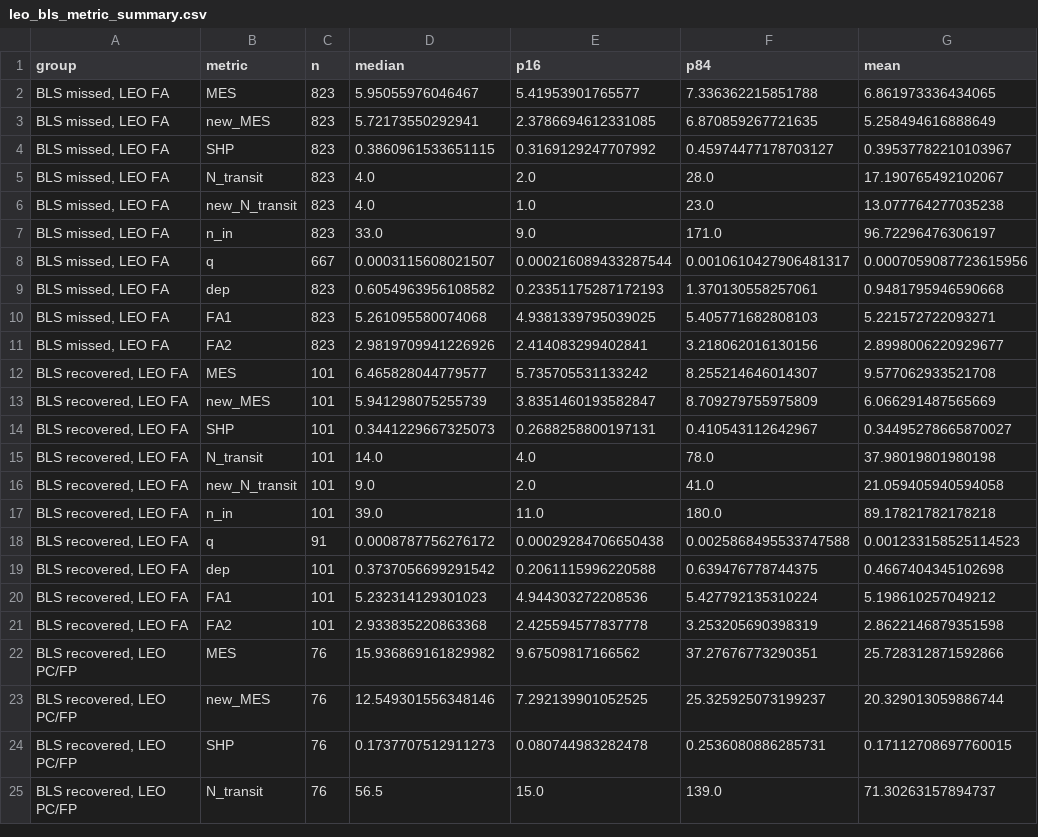
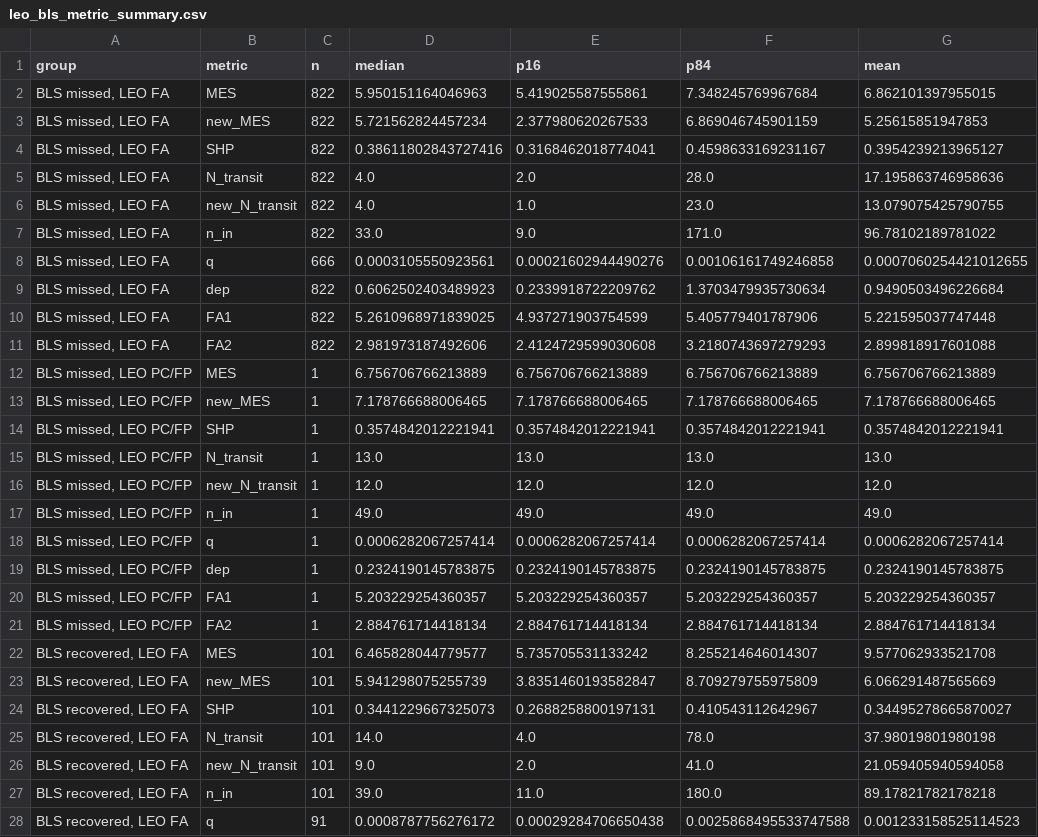
Before and after one commit to TeHanHunter/TWIRL, a CSV file: reports/stage5_validation/s56_10k_predetrend_dense_bls_map_pdo/duration_aware/leo_bls_metric_summary.csv, drawn as a sheet; only a part is shown; the shorter side is filled out with more unchanged rows.

```diff
--- a/reports/stage5_validation/s56_10k_predetrend_dense_bls_map_pdo/duration_aware/leo_bls_metric_summary.csv
+++ b/reports/stage5_validation/s56_10k_predetrend_dense_bls_map_pdo/duration_aware/leo_bls_metric_summary.csv
@@ -1,12 +1,22 @@
 group,metric,n,median,p16,p84,mean
-"BLS missed, LEO FA",MES,823,5.95055976046467,5.41953901765577,7.336362215851788,6.861973336434065
-"BLS missed, LEO FA",new_MES,823,5.72173550292941,2.3786694612331085,6.870859267721635,5.258494616888649
-"BLS missed, LEO FA",SHP,823,0.3860961533651115,0.3169129247707992,0.45974477178703127,0.39537782210103967
-"BLS missed, LEO FA",N_transit,823,4.0,2.0,28.0,17.190765492102067
-"BLS missed, LEO FA",new_N_transit,823,4.0,1.0,23.0,13.077764277035238
-"BLS missed, LEO FA",n_in,823,33.0,9.0,171.0,96.72296476306197
-"BLS missed, LEO FA",q,667,0.0003115608021507,0.000216089433287544,0.0010610427906481317,0.0007059087723615956
-"BLS missed, LEO FA",dep,823,0.6054963956108582,0.23351175287172193,1.370130558257061,0.9481795946590668
-"BLS missed, LEO FA",FA1,823,5.261095580074068,4.9381339795039025,5.405771682808103,5.221572722093271
-"BLS missed, LEO FA",FA2,823,2.9819709941226926,2.414083299402841,3.218062016130156,2.8998006220929677
+"BLS missed, LEO FA",MES,822,5.950151164046963,5.419025587555861,7.348245769967684,6.862101397955015
+"BLS missed, LEO FA",new_MES,822,5.721562824457234,2.377980620267533,6.869046745901159,5.25615851947853
+"BLS missed, LEO FA",SHP,822,0.38611802843727416,0.3168462018774041,0.4598633169231167,0.3954239213965127
+"BLS missed, LEO FA",N_transit,822,4.0,2.0,28.0,17.195863746958636
+"BLS missed, LEO FA",new_N_transit,822,4.0,1.0,23.0,13.079075425790755
+"BLS missed, LEO FA",n_in,822,33.0,9.0,171.0,96.78102189781022
+"BLS missed, LEO FA",q,666,0.0003105550923561,0.00021602944490276,0.00106161749246858,0.0007060254421012655
+"BLS missed, LEO FA",dep,822,0.6062502403489923,0.2339918722209762,1.3703479935730634,0.9490503496226684
+"BLS missed, LEO FA",FA1,822,5.2610968971839025,4.937271903754599,5.405779401787906,5.221595037747448
+"BLS missed, LEO FA",FA2,822,2.981973187492606,2.4124729599030608,3.2180743697279293,2.899818917601088
+"BLS missed, LEO PC/FP",MES,1,6.756706766213889,6.756706766213889,6.756706766213889,6.756706766213889
+"BLS missed, LEO PC/FP",new_MES,1,7.178766688006465,7.178766688006465,7.178766688006465,7.178766688006465
+"BLS missed, LEO PC/FP",SHP,1,0.3574842012221941,0.3574842012221941,0.3574842012221941,0.3574842012221941
+"BLS missed, LEO PC/FP",N_transit,1,13.0,13.0,13.0,13.0
+"BLS missed, LEO PC/FP",new_N_transit,1,12.0,12.0,12.0,12.0
+"BLS missed, LEO PC/FP",n_in,1,49.0,49.0,49.0,49.0
+"BLS missed, LEO PC/FP",q,1,0.0006282067257414,0.0006282067257414,0.0006282067257414,0.0006282067257414
+"BLS missed, LEO PC/FP",dep,1,0.2324190145783875,0.2324190145783875,0.2324190145783875,0.2324190145783875
+"BLS missed, LEO PC/FP",FA1,1,5.203229254360357,5.203229254360357,5.203229254360357,5.203229254360357
+"BLS missed, LEO PC/FP",FA2,1,2.884761714418134,2.884761714418134,2.884761714418134,2.884761714418134
 "BLS recovered, LEO FA",MES,101,6.465828044779577,5.735705531133242,8.255214646014307,9.577062933521708
```
Also changed, not shown: reports/stage5_validation/s56_10k_predetrend_dense_bls_map_pdo/parameter_space/period_depth_smoothed_boundary_by_tmag.csv, 36 other files.
